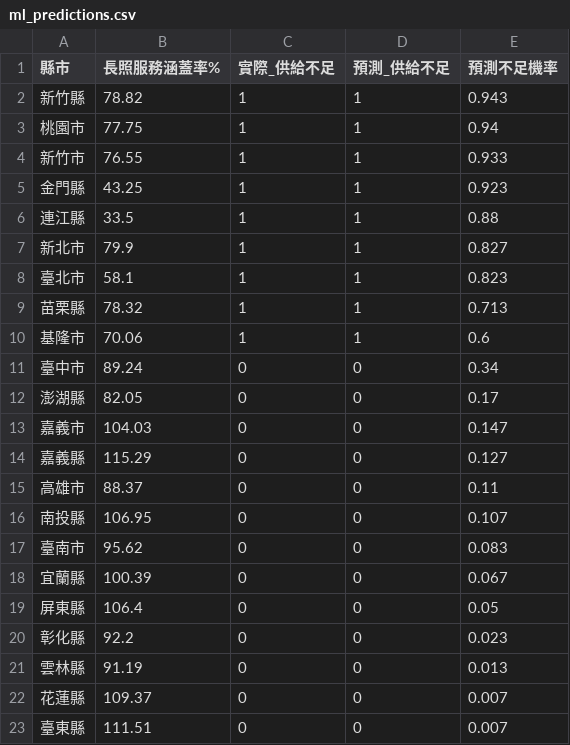
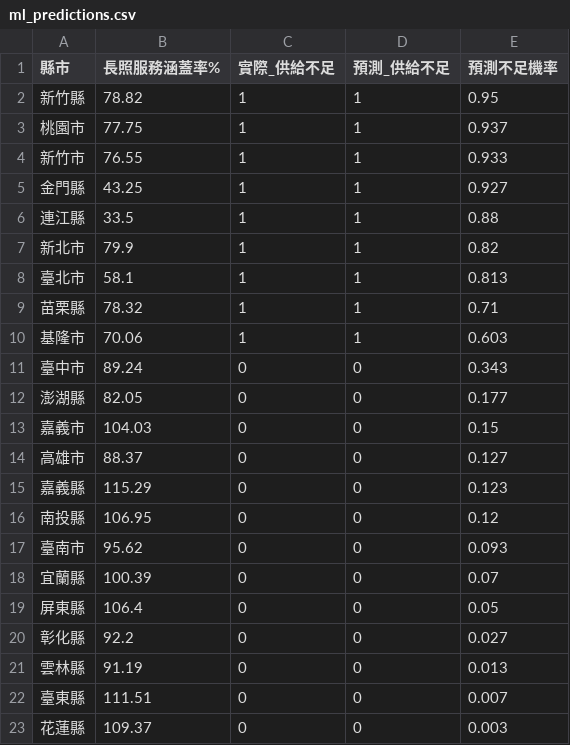
Before and after one commit to Yao-JX/ltc-dashboard, a CSV file: data/processed/ml_predictions.csv, drawn as a sheet.

```diff
--- a/data/processed/ml_predictions.csv
+++ b/data/processed/ml_predictions.csv
@@ -1,23 +1,23 @@
 縣市,長照服務涵蓋率%,實際_供給不足,預測_供給不足,預測不足機率
-新竹縣,78.82,1,1,0.943
-桃園市,77.75,1,1,0.94
+新竹縣,78.82,1,1,0.95
+桃園市,77.75,1,1,0.937
 新竹市,76.55,1,1,0.933
-金門縣,43.25,1,1,0.923
+金門縣,43.25,1,1,0.927
 連江縣,33.5,1,1,0.88
-新北市,79.9,1,1,0.827
-臺北市,58.1,1,1,0.823
-苗栗縣,78.32,1,1,0.713
-基隆市,70.06,1,1,0.6
-臺中市,89.24,0,0,0.34
-澎湖縣,82.05,0,0,0.17
-嘉義市,104.03,0,0,0.147
-嘉義縣,115.29,0,0,0.127
-高雄市,88.37,0,0,0.11
-南投縣,106.95,0,0,0.107
-臺南市,95.62,0,0,0.083
-宜蘭縣,100.39,0,0,0.067
+新北市,79.9,1,1,0.82
+臺北市,58.1,1,1,0.813
+苗栗縣,78.32,1,1,0.71
+基隆市,70.06,1,1,0.603
+臺中市,89.24,0,0,0.343
+澎湖縣,82.05,0,0,0.177
+嘉義市,104.03,0,0,0.15
+高雄市,88.37,0,0,0.127
+嘉義縣,115.29,0,0,0.123
+南投縣,106.95,0,0,0.12
+臺南市,95.62,0,0,0.093
+宜蘭縣,100.39,0,0,0.07
 屏東縣,106.4,0,0,0.05
-彰化縣,92.2,0,0,0.023
+彰化縣,92.2,0,0,0.027
 雲林縣,91.19,0,0,0.013
-花蓮縣,109.37,0,0,0.007
 臺東縣,111.51,0,0,0.007
+花蓮縣,109.37,0,0,0.003
```
Also changed, not shown: data/processed/county_master.csv, data/processed/forecast_bed_demand_2030.csv, 5 other files.
